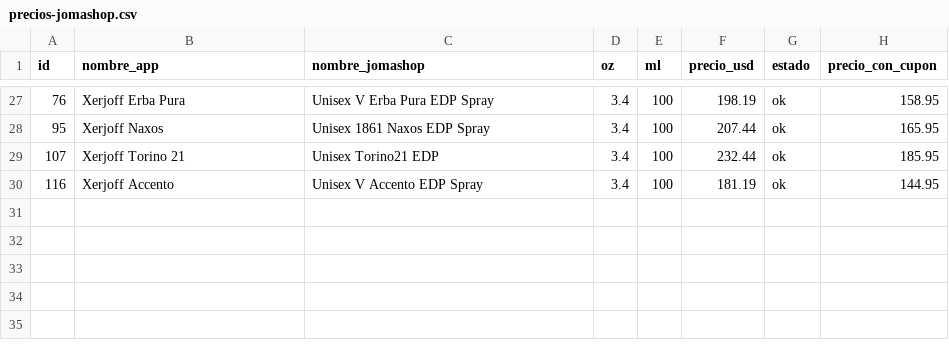
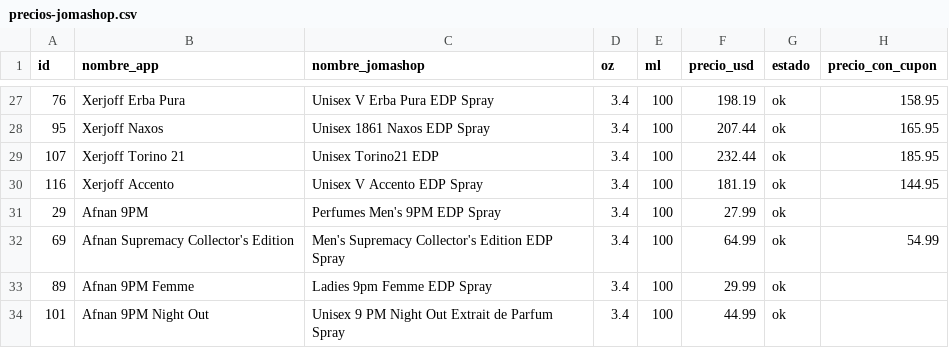
Before and after one commit to kepena/buscador_perfumes, a CSV file: precios-jomashop.csv, drawn as a sheet; only a part is shown, gaps mark what is left out.

```diff
--- a/precios-jomashop.csv
+++ b/precios-jomashop.csv
@@ -30 +30,5 @@ id,nombre_app,nombre_jomashop,oz,ml,precio_usd,estado,precio_con_cupon
 116,Xerjoff Accento,Unisex V Accento EDP Spray,3.4,100,181.19,ok,144.95
+29,Afnan 9PM,Perfumes Men's 9PM EDP Spray,3.4,100,27.99,ok,
+69,Afnan Supremacy Collector's Edition,Men's Supremacy Collector's Edition EDP Spray,3.4,100,64.99,ok,54.99
+89,Afnan 9PM Femme,Ladies 9pm Femme EDP Spray,3.4,100,29.99,ok,
+101,Afnan 9PM Night Out,Unisex 9 PM Night Out Extrait de Parfum Spray,3.4,100,44.99,ok,
```
